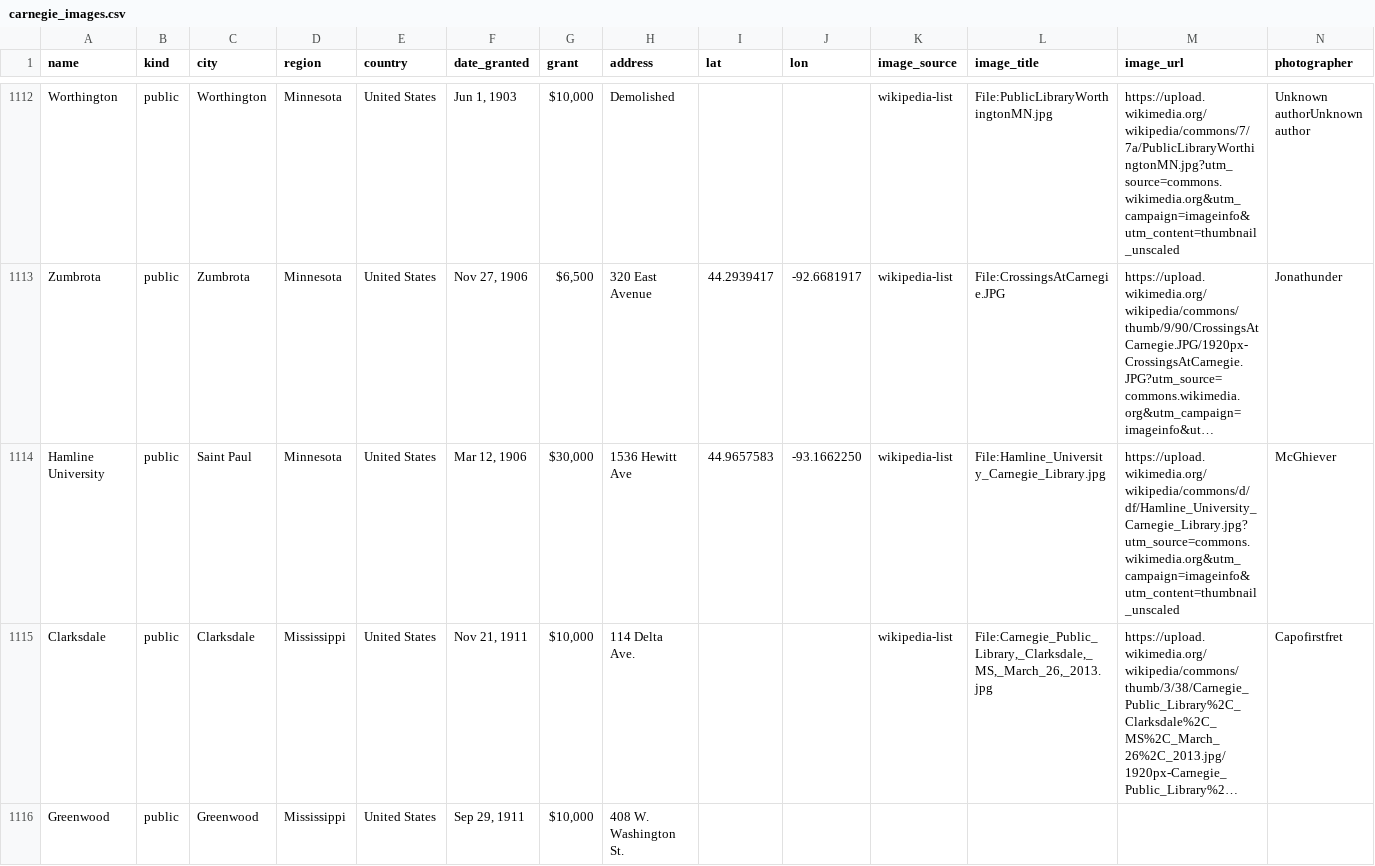
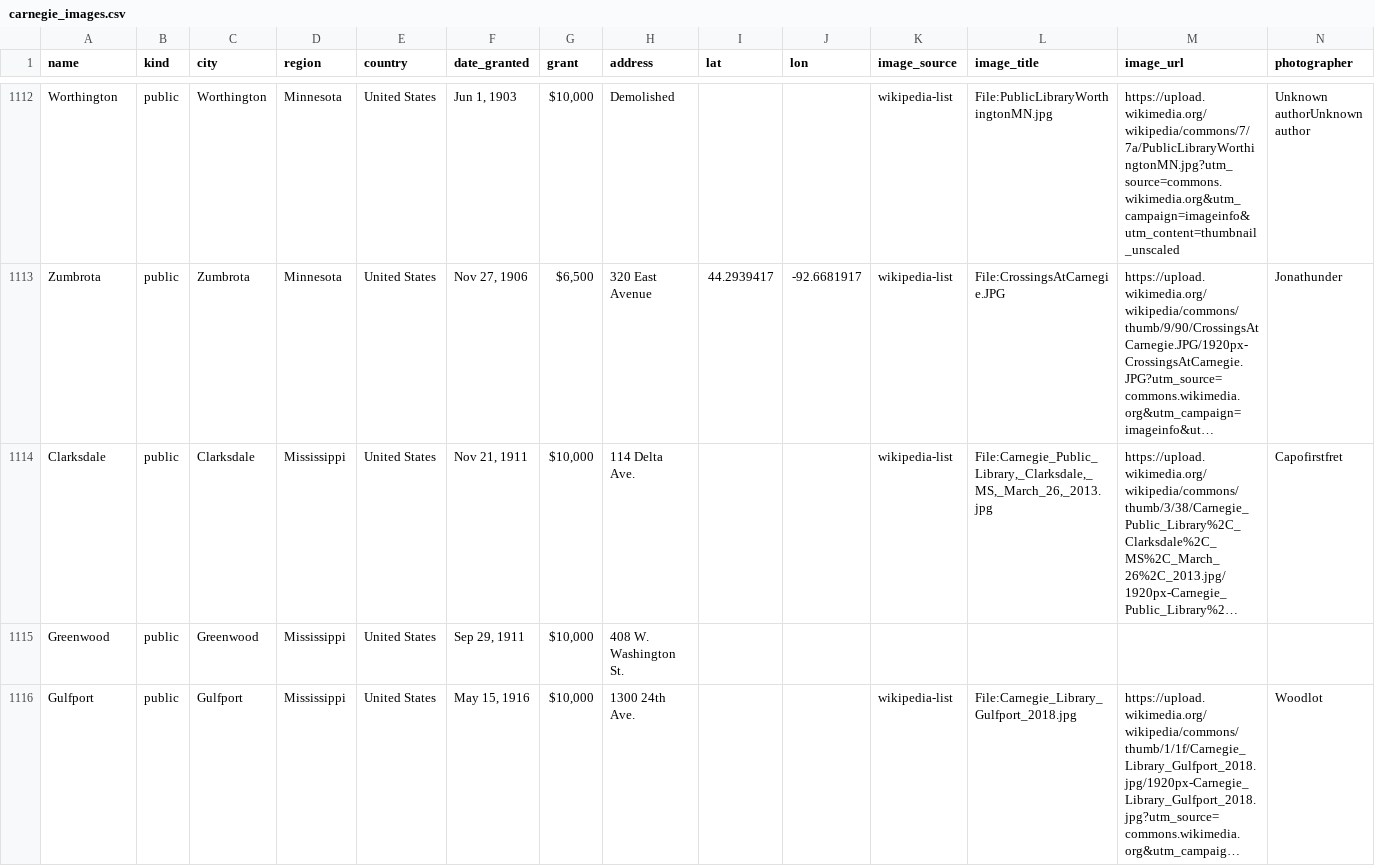
Before and after one commit to stanford-chris/everycarnegie, a CSV file: data/carnegie_images.csv, drawn as a sheet; only a part is shown, gaps mark what is left out; the shorter side is filled out with more unchanged rows; long unchanged cells end in …; rows hold the shown columns only; the diff covers the shown part only; the diff names each change by its address in the sheet, - before the commit and + after, or states it on an @@ line.

```diff
--- a/data/carnegie_images.csv
+++ b/data/carnegie_images.csv
-row 1114: Hamline University | public | Saint Paul | Minnesota | United States | Mar 12, 1906 | $30,000 | 1536 Hewitt Ave | 44.9657583 | -93.1662250 | wikipedia-list | File:Hamline_University_Carnegie_Library.jpg | https://upload.wikimedia.org/wikipedia/commons/d/df/Hamline_University_Carnegie_Library.jpg?utm_source=commons.wikimedia.org&utm_campaign=imageinfo&utm_content=thumbnail_unscaled | McGhiever
```
Also changed, not shown: 3 removed rows and 26 edited cells elsewhere in this file, data/carnegie_roster.csv, 6 other files.
